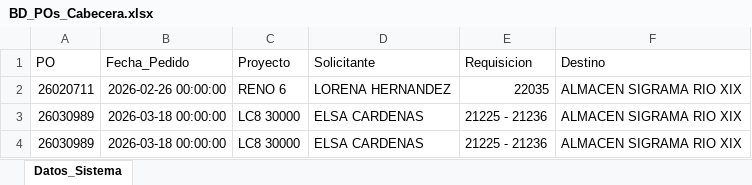
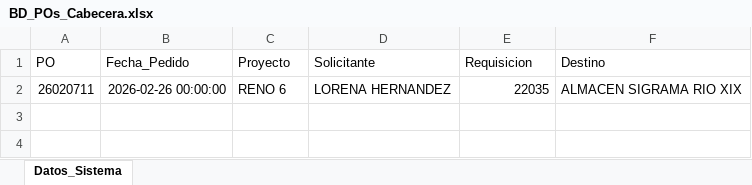
Before and after one commit to jesusalbertomoraleslopez-byte/remisiones-de-materiales, an Excel workbook: BD_POs_Cabecera.xlsx, sheet Datos_Sistema, drawn as a sheet; values as stored, in another font and other column widths than the file's, no borders; the diff names each change by its address in the sheet, - before the commit and + after, or states it on an @@ line.

Commit message:
Sincronizacion App: BD_POs_Cabecera.xlsx

```diff
--- a/BD_POs_Cabecera.xlsx (sheet Datos_Sistema)
+++ b/BD_POs_Cabecera.xlsx (sheet Datos_Sistema)
-row 3: 26030989 | 2026-03-18 00:00:00 | LC8 30000 | ELSA CARDENAS | 21225 - 21236 | ALMACEN SIGRAMA RIO XIX
-row 4: 26030989 | 2026-03-18 00:00:00 | LC8 30000 | ELSA CARDENAS | 21225 - 21236 | ALMACEN SIGRAMA RIO XIX
```
